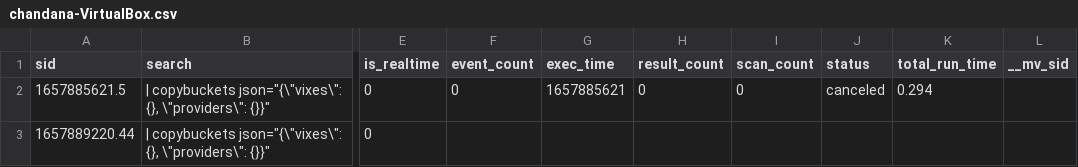
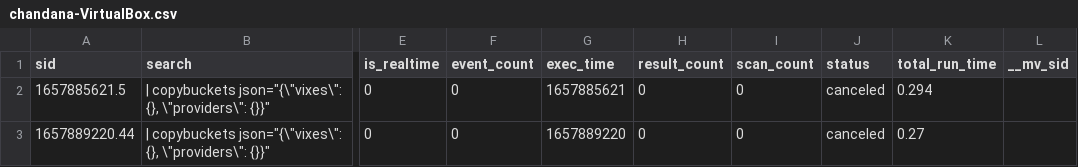
Before and after one commit to chanxxx1912/git_version_controll, a CSV file: users/splunk-system-user/splunk_archiver/history/chandana-VirtualBox.csv, drawn as a sheet; only a part is shown, gaps mark what is left out; the diff names each change by its address in the sheet, - before the commit and + after, or states it on an @@ line.

Commit message:
Auto: 212 MB,  1 file changed, 1 insertion(+), 1 deletion(-)

```diff
--- a/users/splunk-system-user/splunk_archiver/history/chandana-VirtualBox.csv
+++ b/users/splunk-system-user/splunk_archiver/history/chandana-VirtualBox.csv
-F3 (event_count): (empty)
+F3 (event_count): 0
-G3 (exec_time): (empty)
+G3 (exec_time): 1657889220
-H3 (result_count): (empty)
+H3 (result_count): 0
-I3 (scan_count): (empty)
+I3 (scan_count): 0
-J3 (status): (empty)
+J3 (status): canceled
-K3 (total_run_time): (empty)
+K3 (total_run_time): 0.27
```
